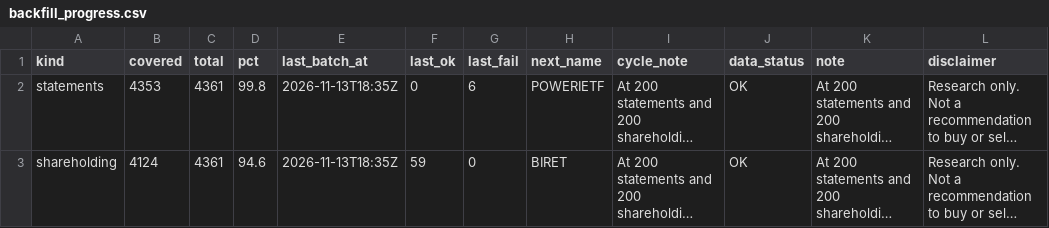
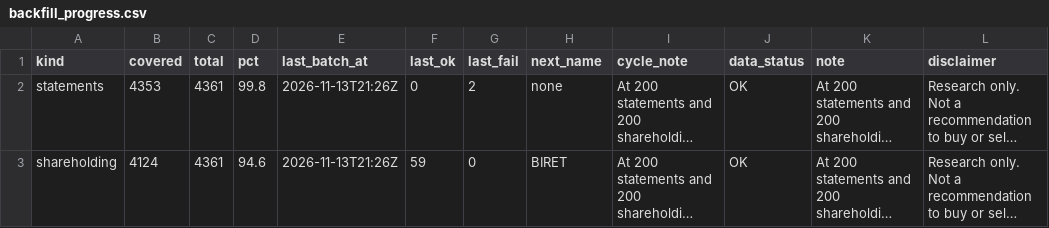
Before and after one commit to PatelNicknp/nicks-india-stock-desk, a CSV file: data/backfill_progress.csv, drawn as a sheet; long unchanged cells end in …; the diff names each change by its address in the sheet, - before the commit and + after, or states it on an @@ line.

Commit message:
Backfill financials and shareholding 2026-11-13T21:26Z

```diff
--- a/data/backfill_progress.csv
+++ b/data/backfill_progress.csv
-E2:E3 (last_batch_at): 2026-11-13T18:35Z
+E2:E3 (last_batch_at): 2026-11-13T21:26Z
-G2 (last_fail): 6
+G2 (last_fail): 2
-H2 (next_name): POWERIETF
+H2 (next_name): none
```
Also changed, not shown: cache/holders.csv, 2 other files.
